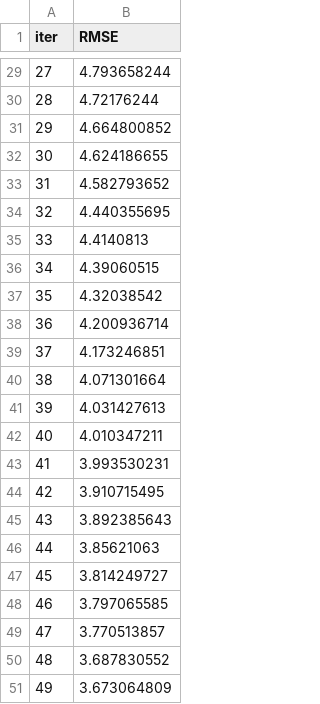
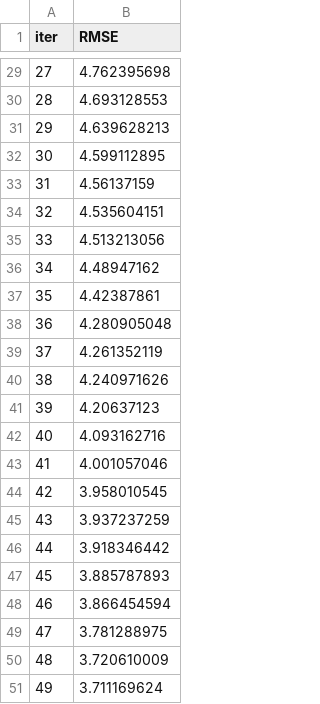
Before and after one commit to umkiyoung/Solar, a TSV file: Weighted_Average_Reflectance_of_Solar_Cells/Pipeline/catboost_info/learn_error.tsv, drawn as a sheet; only a part is shown, gaps mark what is left out; the diff covers the shown part only.

```diff
--- a/Weighted_Average_Reflectance_of_Solar_Cells/Pipeline/catboost_info/learn_error.tsv
+++ b/Weighted_Average_Reflectance_of_Solar_Cells/Pipeline/catboost_info/learn_error.tsv
@@ -29,23 +29,23 @@ iter	RMSE
-27	4.793658244
-28	4.72176244
-29	4.664800852
-30	4.624186655
-31	4.582793652
-32	4.440355695
-33	4.4140813
-34	4.39060515
-35	4.32038542
-36	4.200936714
-37	4.173246851
-38	4.071301664
-39	4.031427613
-40	4.010347211
-41	3.993530231
-42	3.910715495
-43	3.892385643
-44	3.85621063
-45	3.814249727
-46	3.797065585
-47	3.770513857
-48	3.687830552
-49	3.673064809
+27	4.762395698
+28	4.693128553
+29	4.639628213
+30	4.599112895
+31	4.56137159
+32	4.535604151
+33	4.513213056
+34	4.48947162
+35	4.42387861
+36	4.280905048
+37	4.261352119
+38	4.240971626
+39	4.20637123
+40	4.093162716
+41	4.001057046
+42	3.958010545
+43	3.937237259
+44	3.918346442
+45	3.885787893
+46	3.866454594
+47	3.781288975
+48	3.720610009
+49	3.711169624
```
Also changed, not shown: 27 edited cells elsewhere in this file, Weighted_Average_Reflectance_of_Solar_Cells/Pipeline/catboost_info/time_left.tsv, 23 other files.
